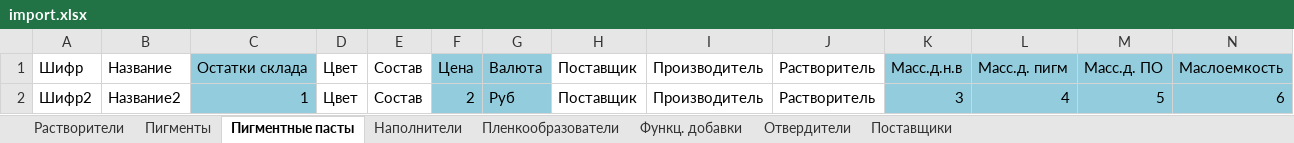
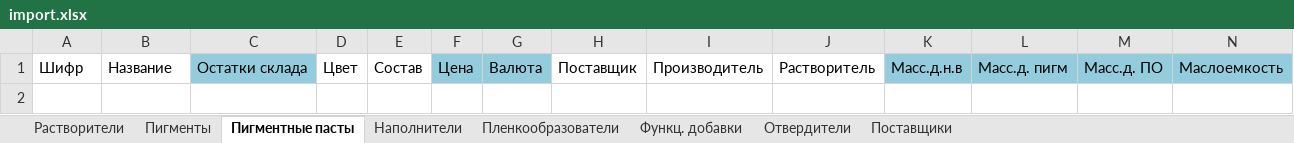
Before and after one commit to and124578963/LKMshik, an Excel workbook: import.xlsx, sheet Пигментные пасты, drawn as a sheet; only a part is shown; values as stored, in another font and other column widths than the file's, no borders; rows hold the shown columns only; the diff names each change by its address in the sheet, - before the commit and + after, or states it on an @@ line.

```diff
--- a/import.xlsx (sheet Пигментные пасты)
+++ b/import.xlsx (sheet Пигментные пасты)
-row 2: Шифр2 | Название2 | 1 | Цвет | Состав | 2 | Руб | Поставщик | Производитель | Растворитель | 3 | 4 | 5 | 6
```
Also changed, not shown: sheet Пленкообразователи, sheet Отвердители, sheet Пигменты, sheet Наполнители, sheet Функц. добавки, sheet Растворители, 1 more sheet.
